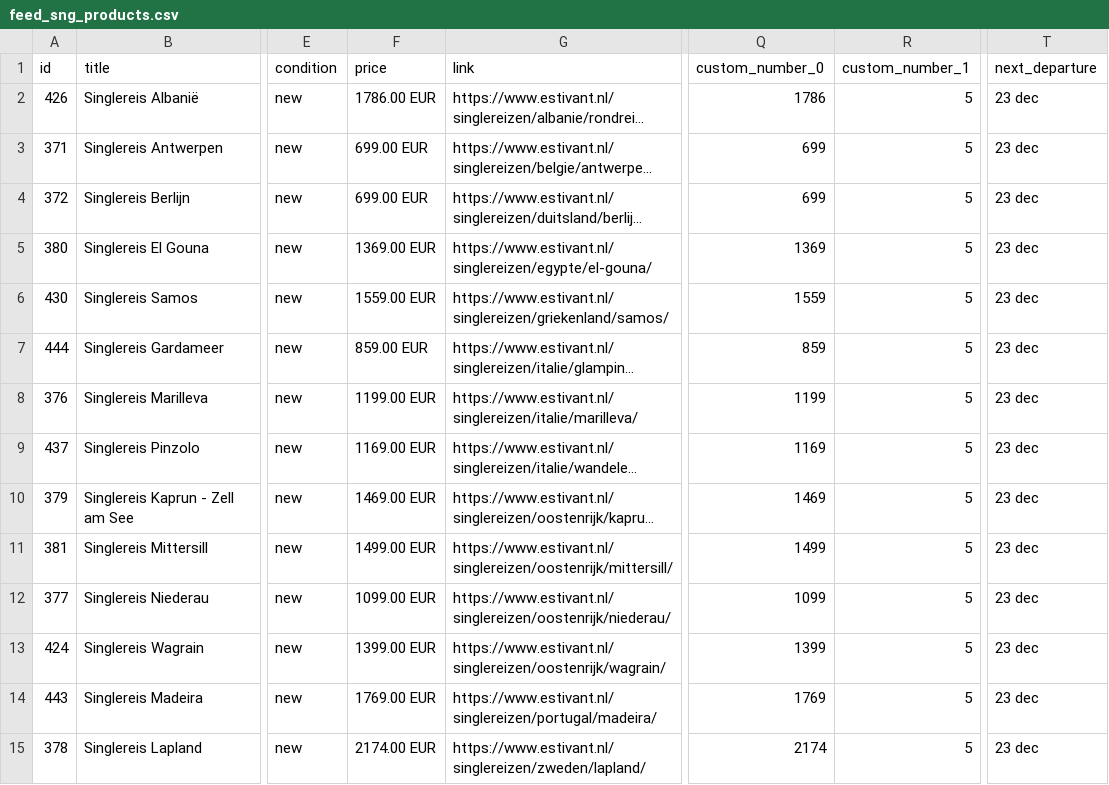
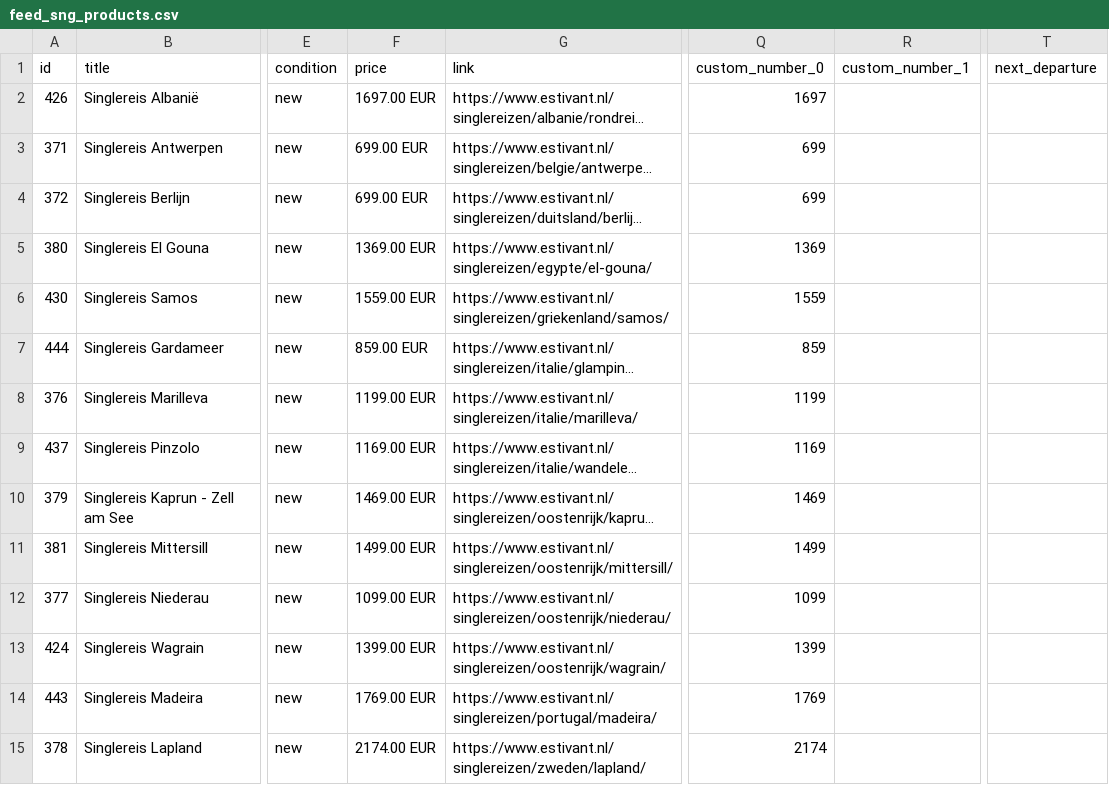
Before and after one commit to whaleads/estivant-dpa-feed, a CSV file: output/feed_sng_products.csv, drawn as a sheet; only a part is shown, gaps mark what is left out; long unchanged cells end in …; the diff names each change by its address in the sheet, - before the commit and + after, or states it on an @@ line.

```diff
--- a/output/feed_sng_products.csv
+++ b/output/feed_sng_products.csv
-F2 (price): 1786.00 EUR
+F2 (price): 1697.00 EUR
-Q2 (custom_number_0): 1786
+Q2 (custom_number_0): 1697
-R2:R15 (custom_number_1): 5
+R2:R15 (custom_number_1): (empty)
-T2:T15 (next_departure): 23 dec
+T2:T15 (next_departure): (empty)
```
Also changed, not shown: output/feed_eog.csv, output/feed_eog_products.csv, 6 other files.
